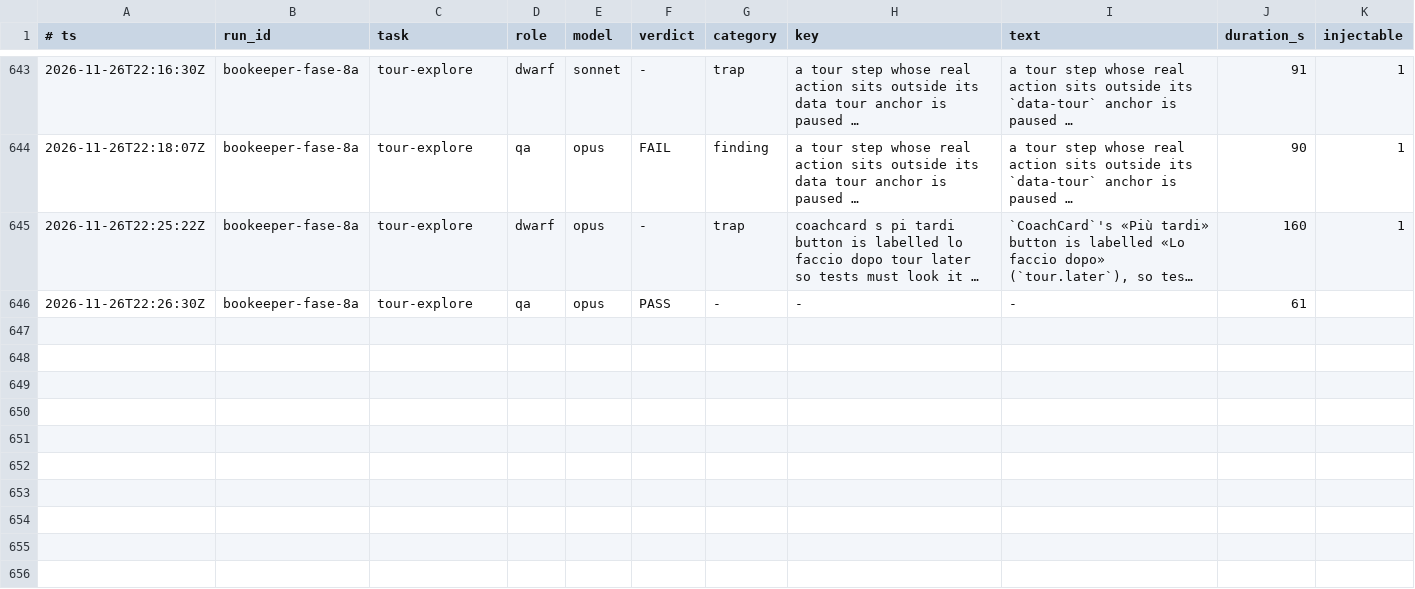
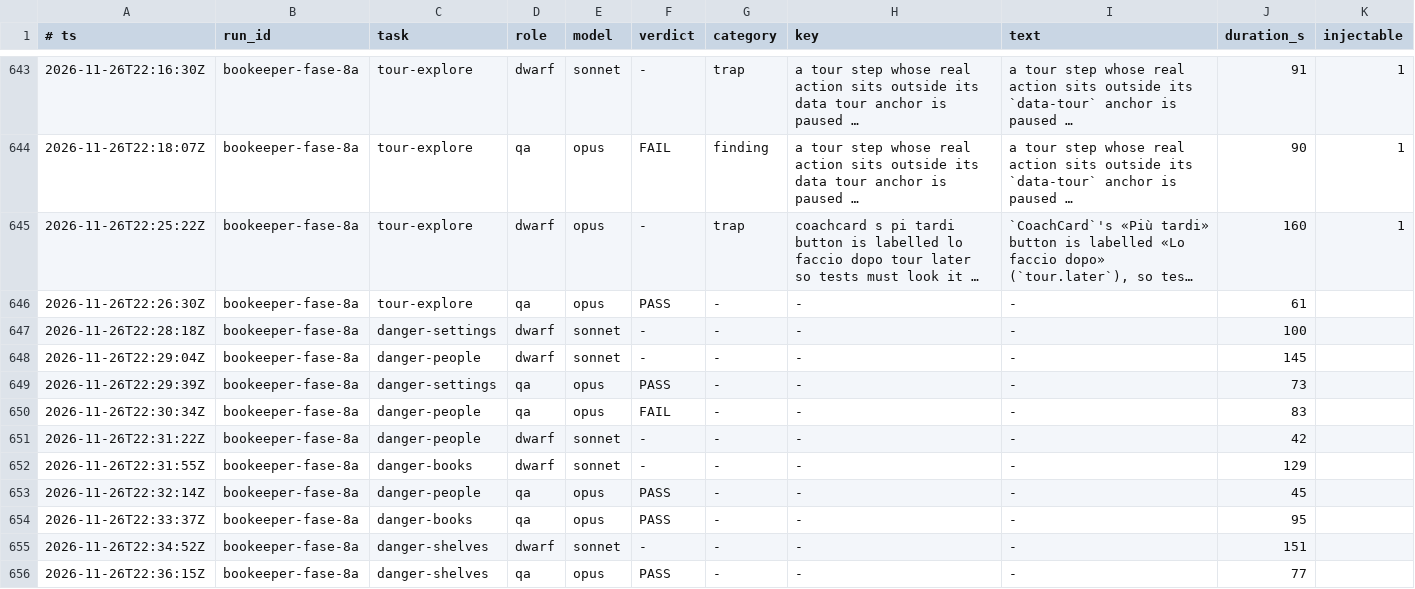
Before and after one commit to Bardugo624/Bookeeper-Neo, a TSV file: .forge/ledger.tsv, drawn as a sheet; only a part is shown, gaps mark what is left out; long unchanged cells end in …; the diff names each change by its address in the sheet, - before the commit and + after, or states it on an @@ line.

```diff
--- a/.forge/ledger.tsv
+++ b/.forge/ledger.tsv
+row 647: 2026-11-26T22:28:18Z | bookeeper-fase-8a | danger-settings | dwarf | sonnet | - | - | - | - | 100
+row 648: 2026-11-26T22:29:04Z | bookeeper-fase-8a | danger-people | dwarf | sonnet | - | - | - | - | 145
+row 649: 2026-11-26T22:29:39Z | bookeeper-fase-8a | danger-settings | qa | opus | PASS | - | - | - | 73
+row 650: 2026-11-26T22:30:34Z | bookeeper-fase-8a | danger-people | qa | opus | FAIL | - | - | - | 83
+row 651: 2026-11-26T22:31:22Z | bookeeper-fase-8a | danger-people | dwarf | sonnet | - | - | - | - | 42
+row 652: 2026-11-26T22:31:55Z | bookeeper-fase-8a | danger-books | dwarf | sonnet | - | - | - | - | 129
+row 653: 2026-11-26T22:32:14Z | bookeeper-fase-8a | danger-people | qa | opus | PASS | - | - | - | 45
+row 654: 2026-11-26T22:33:37Z | bookeeper-fase-8a | danger-books | qa | opus | PASS | - | - | - | 95
+row 655: 2026-11-26T22:34:52Z | bookeeper-fase-8a | danger-shelves | dwarf | sonnet | - | - | - | - | 151
+row 656: 2026-11-26T22:36:15Z | bookeeper-fase-8a | danger-shelves | qa | opus | PASS | - | - | - | 77
```
